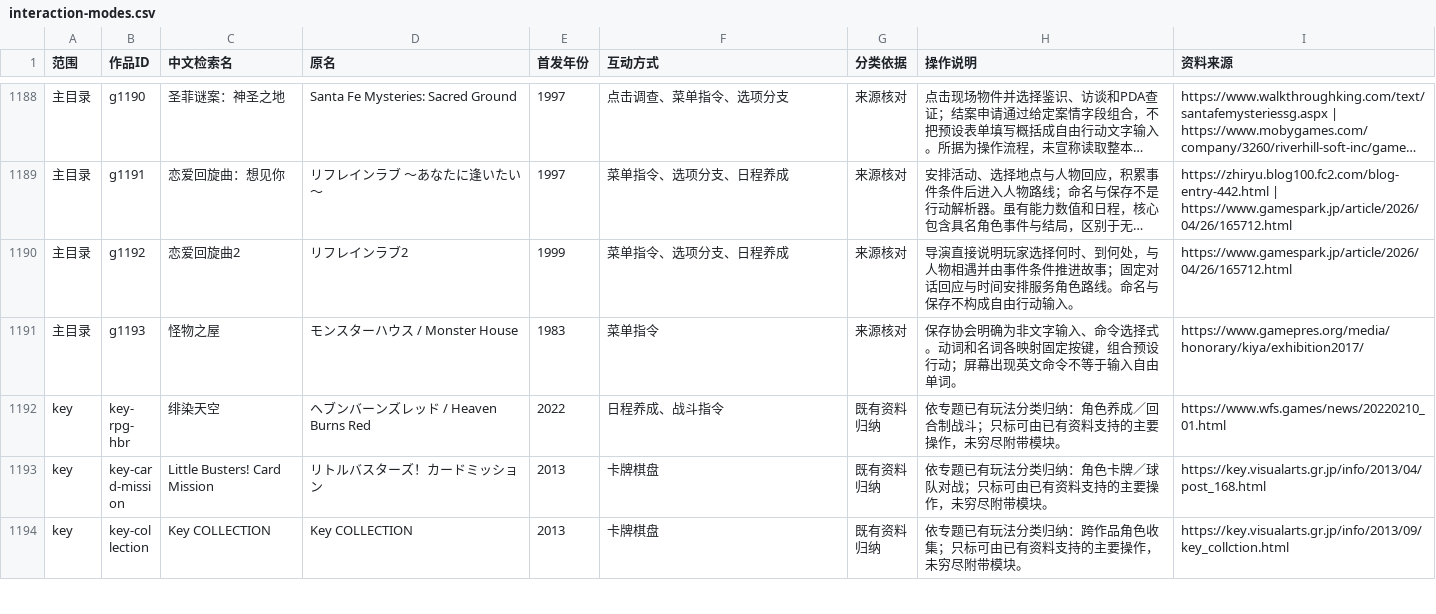
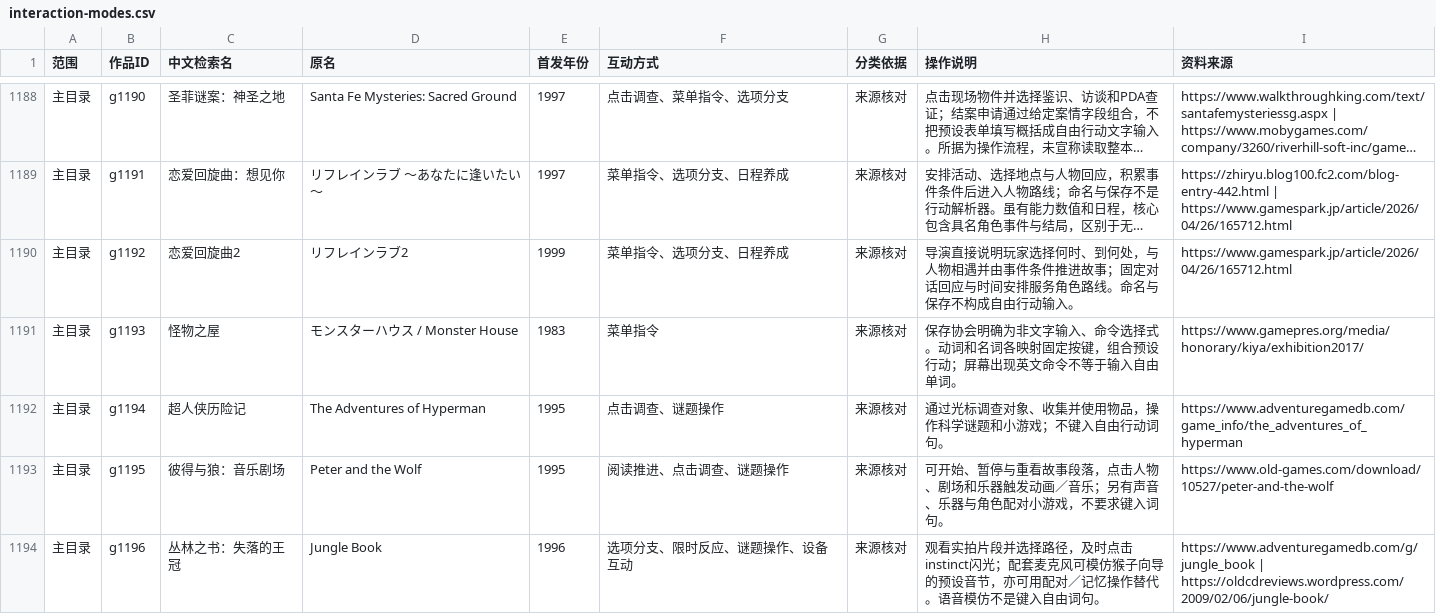
Before and after one commit to wt1234-donkey/visual-novel, a CSV file: data/interaction-modes.csv, drawn as a sheet; only a part is shown, gaps mark what is left out; the shorter side is filled out with more unchanged rows; long unchanged cells end in …; the diff covers the shown part only.

```diff
--- a/data/interaction-modes.csv
+++ b/data/interaction-modes.csv
@@ -1191 +1191,4 @@
 主目录,g1193,怪物之屋,モンスターハウス / Monster House,1983,菜单指令,来源核对,保存协会明确为非文字输入、命令选择式。动词和名词各映射固定按键，组合预设行动；屏幕出现英文命令不等于输入自由单词。,https://www.gamepres.org/media/honorary/kiya/exhibition2017/
+主目录,g1194,超人侠历险记,The Adventures of Hyperman,1995,点击调查、谜题操作,来源核对,通过光标调查对象、收集并使用物品，操作科学谜题和小游戏；不键入自由行动词句。,https://www.adventuregamedb.com/game_info/the_adventures_of_hyperman
+主目录,g1195,彼得与狼：音乐剧场,Peter and the Wolf,1995,阅读推进、点击调查、谜题操作,来源核对,可开始、暂停与重看故事段落，点击人物、剧场和乐器触发动画／音乐；另有声音、乐器与角色配对小游戏，不要求键入词句。,https://www.old-games.com/download/10527/peter-and-the-wolf
+主目录,g1196,丛林之书：失落的王冠,Jungle Book,1996,选项分支、限时反应、谜题操作、设备互动,来源核对,观看实拍片段并选择路径，及时点击instinct闪光；配套麦克风可模仿猴子向导的预设音节，亦可用配对／记忆操作替代。语音模仿不是键入自由词句。,https://www.adventuregamedb.com/g/jungle_book | https://oldcdreviews.wordpress.com/2009/02/06/jungle-book/
```
Also changed, not shown: 5 added rows elsewhere in this file, data/content-versions.csv, 5 other files.
